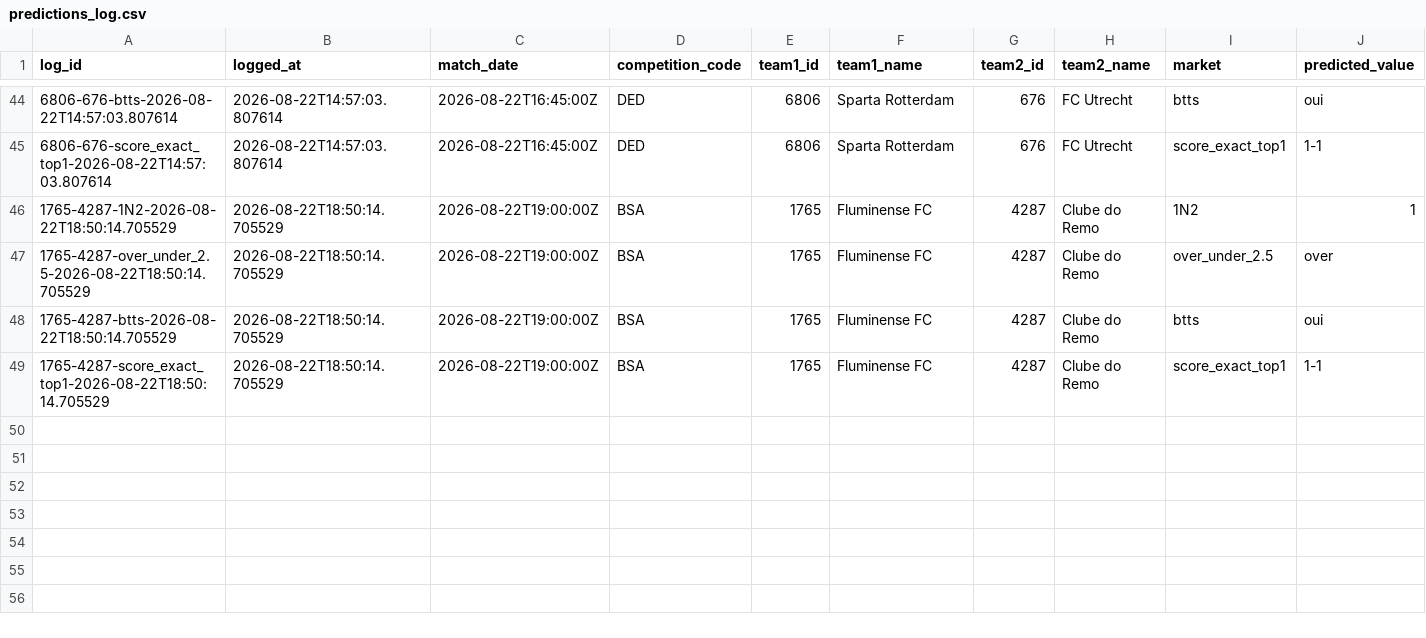
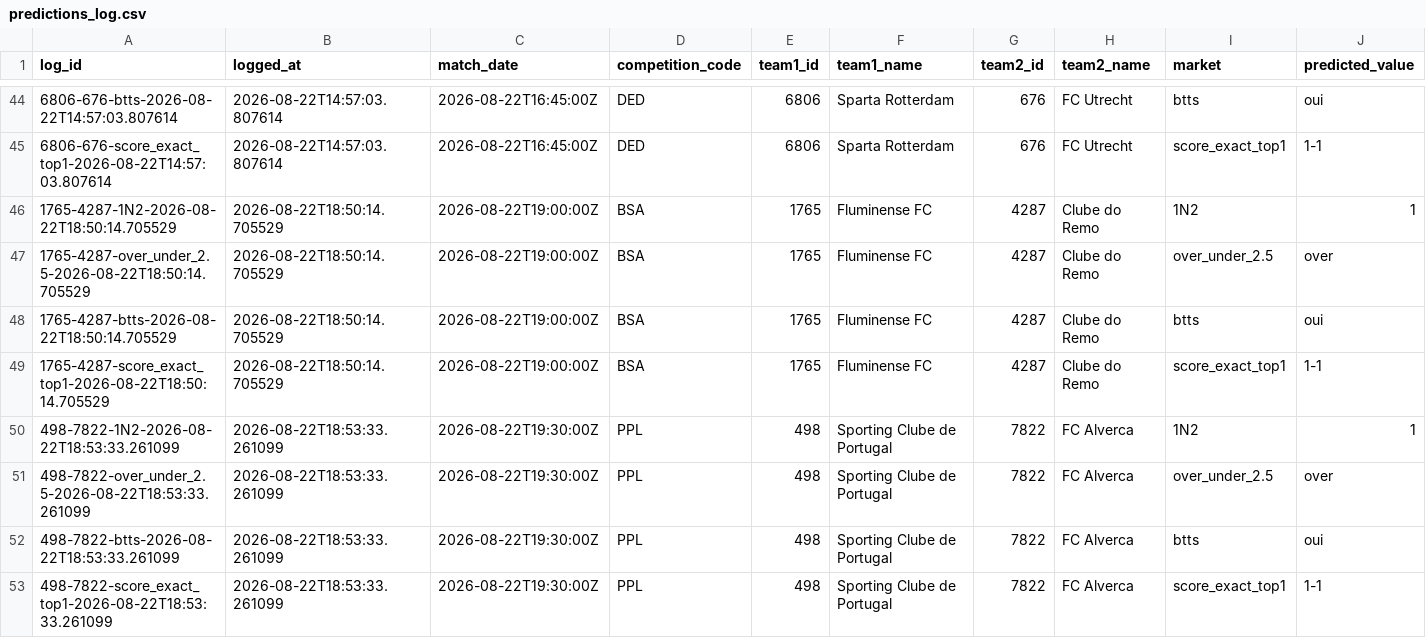
Before and after one commit to EDWINO-cell/Pronostic-foot, a CSV file: predictions_log.csv, drawn as a sheet; only a part is shown, gaps mark what is left out; rows hold the shown columns only; the diff names each change by its address in the sheet, - before the commit and + after, or states it on an @@ line.

Commit message:
Log 4 prediction(s) via l'app

```diff
--- a/predictions_log.csv
+++ b/predictions_log.csv
+row 50: 498-7822-1N2-2026-08-22T18:53:33.261099 | 2026-08-22T18:53:33.261099 | 2026-08-22T19:30:00Z | PPL | 498 | Sporting Clube de Portugal | 7822 | FC Alverca | 1N2 | 1
+row 51: 498-7822-over_under_2.5-2026-08-22T18:53:33.261099 | 2026-08-22T18:53:33.261099 | 2026-08-22T19:30:00Z | PPL | 498 | Sporting Clube de Portugal | 7822 | FC Alverca | over_under_2.5 | over
+row 52: 498-7822-btts-2026-08-22T18:53:33.261099 | 2026-08-22T18:53:33.261099 | 2026-08-22T19:30:00Z | PPL | 498 | Sporting Clube de Portugal | 7822 | FC Alverca | btts | oui
+row 53: 498-7822-score_exact_top1-2026-08-22T18:53:33.261099 | 2026-08-22T18:53:33.261099 | 2026-08-22T19:30:00Z | PPL | 498 | Sporting Clube de Portugal | 7822 | FC Alverca | score_exact_top1 | 1-1
```
